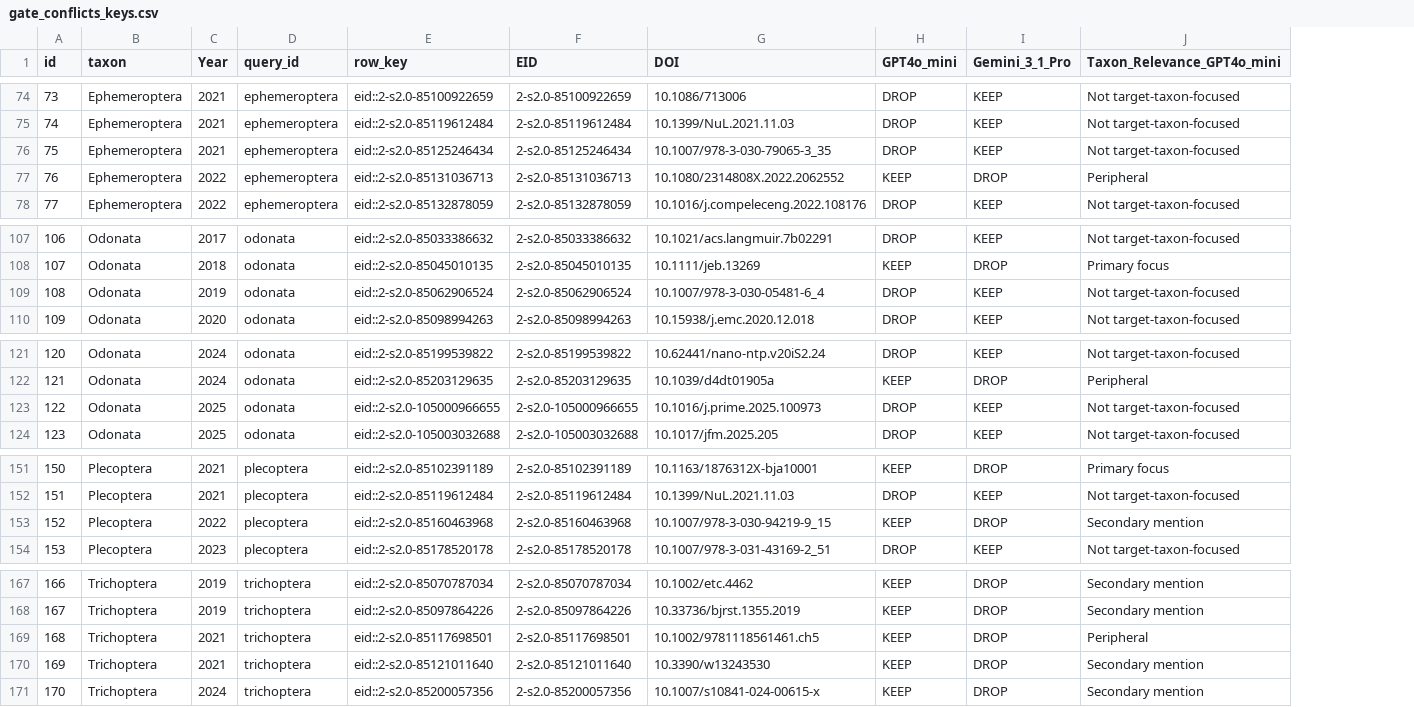
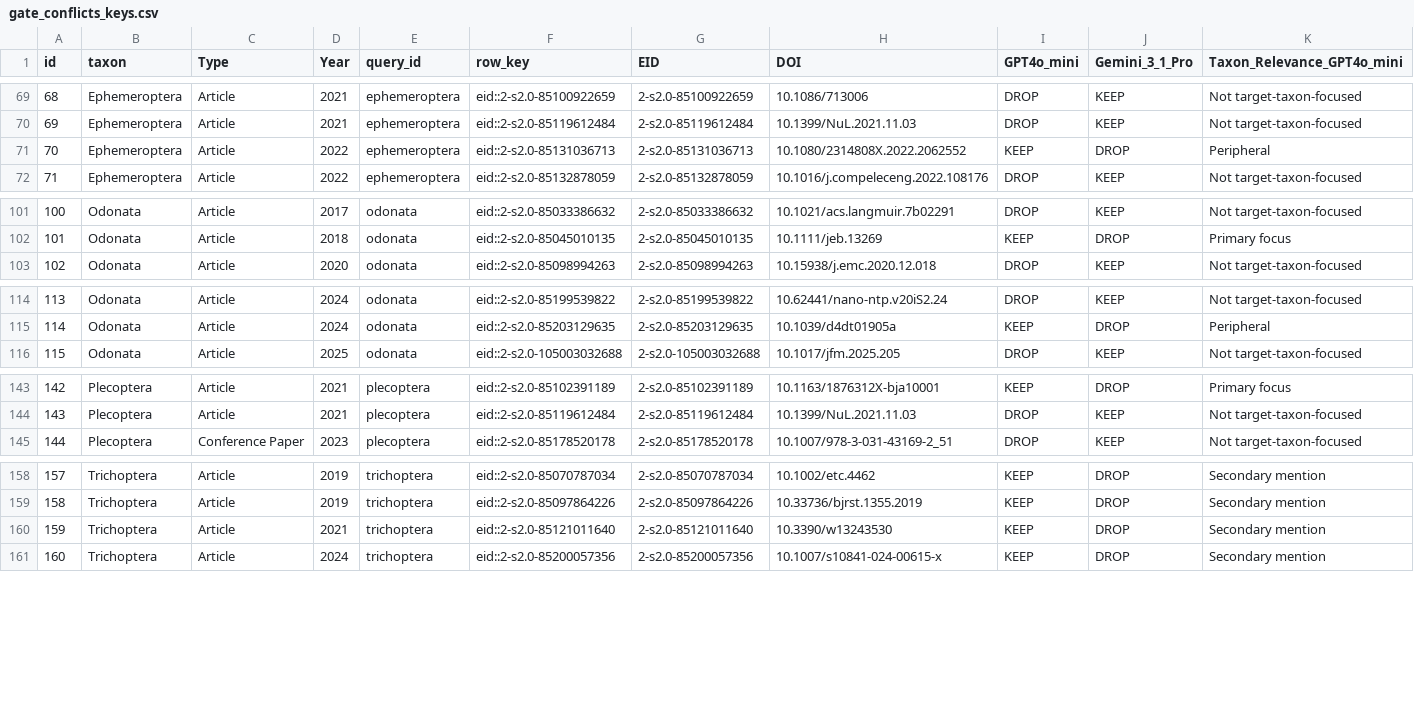
Before and after one commit to qpetalsbreezi/trichoptera-bibliometrics, a CSV file: analysis/combined/llm_validation/validation_1500_prompt_v2/gate_conflicts_keys.csv, drawn as a sheet; only a part is shown, gaps mark what is left out; removed rows and columns are numbered as before the commit, all else as after; rows hold the shown columns only; the diff covers the shown part only; the diff names each change by its address in the sheet, - before the commit and + after, or states it on an @@ line.

```diff
--- a/analysis/combined/llm_validation/validation_1500_prompt_v2/gate_conflicts_keys.csv
+++ b/analysis/combined/llm_validation/validation_1500_prompt_v2/gate_conflicts_keys.csv
+column C (Type), rows 69-72: all Article; rows 101-103: all Article; rows 114-116: all Article; rows 143-145: Article | Article | Conference Paper; rows 158-161: all Article
@@ column A (id) renumbered from row 10 down @@
-row 76: 75 | Ephemeroptera | 2021 | ephemeroptera | eid::2-s2.0-85125246434 | 2-s2.0-85125246434 | 10.1007/978-3-030-79065-3_35 | DROP | KEEP | Not target-taxon-focused
-row 109: 108 | Odonata | 2019 | odonata | eid::2-s2.0-85062906524 | 2-s2.0-85062906524 | 10.1007/978-3-030-05481-6_4 | DROP | KEEP | Not target-taxon-focused
-row 123: 122 | Odonata | 2025 | odonata | eid::2-s2.0-105000966655 | 2-s2.0-105000966655 | 10.1016/j.prime.2025.100973 | DROP | KEEP | Not target-taxon-focused
-row 153: 152 | Plecoptera | 2022 | plecoptera | eid::2-s2.0-85160463968 | 2-s2.0-85160463968 | 10.1007/978-3-030-94219-9_15 | KEEP | DROP | Secondary mention
-row 169: 168 | Trichoptera | 2021 | trichoptera | eid::2-s2.0-85117698501 | 2-s2.0-85117698501 | 10.1002/9781118561461.ch5 | KEEP | DROP | Peripheral
```
Also changed, not shown: 5 removed rows elsewhere in this file, analysis/combined/llm_validation/validation_1500_prompt_v2/agreement_metrics.csv, 17 other files.
